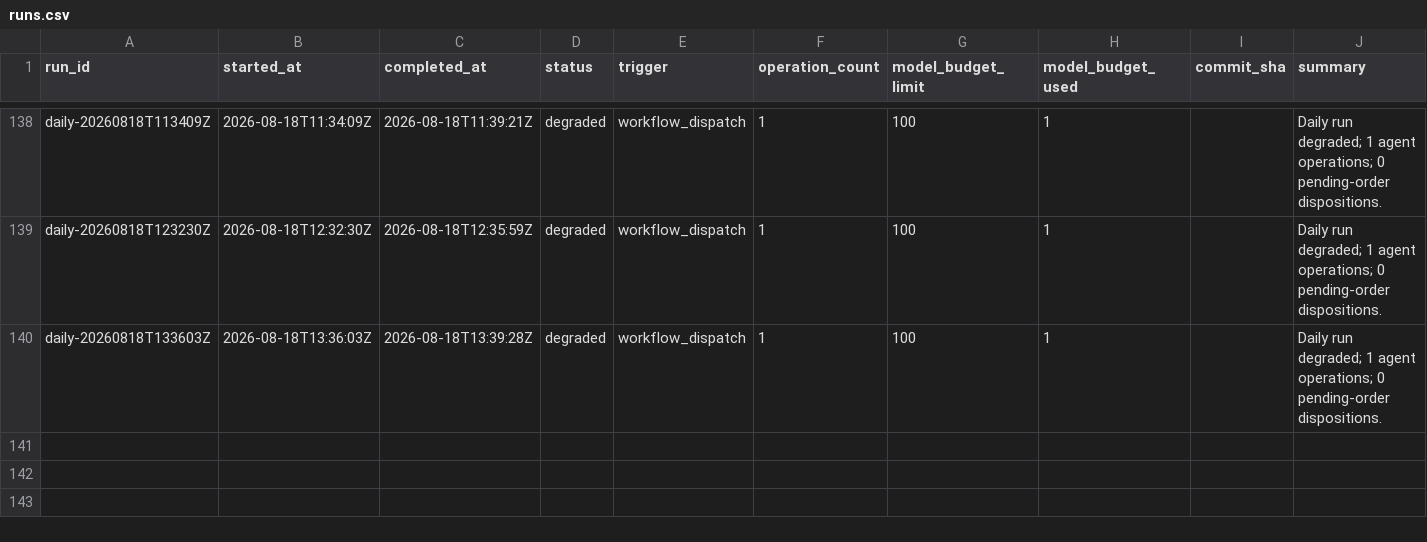
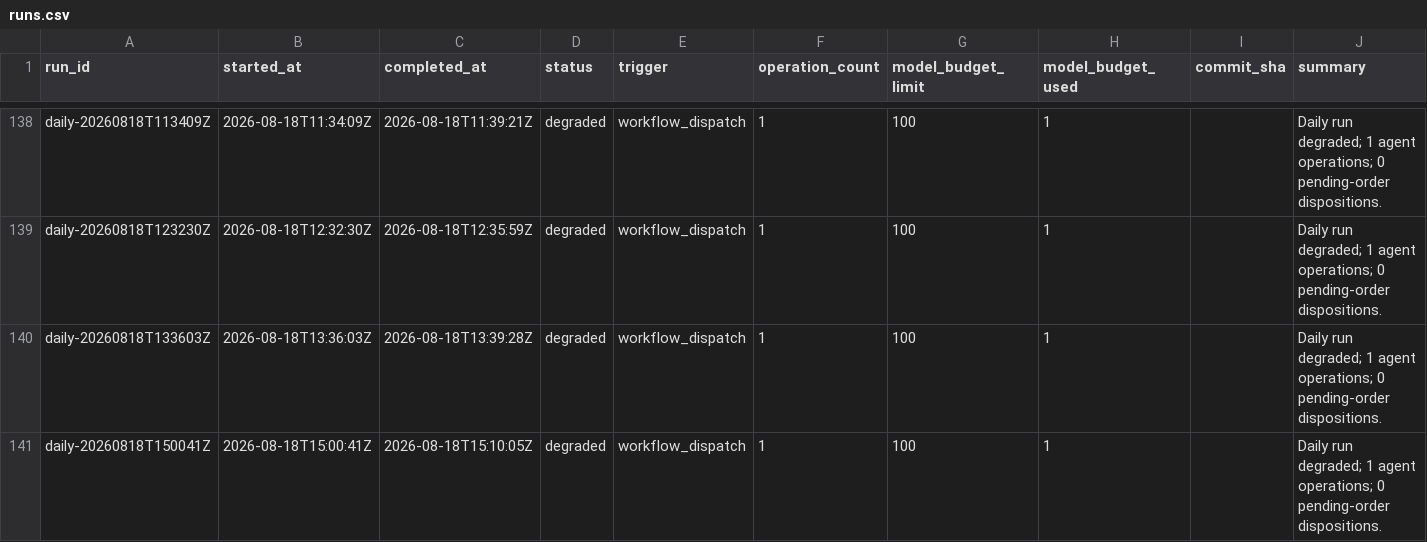
Before and after one commit to Kabutojira/PaperTrader, a CSV file: data/tables/runs.csv, drawn as a sheet; only a part is shown, gaps mark what is left out; the diff names each change by its address in the sheet, - before the commit and + after, or states it on an @@ line.

```diff
--- a/data/tables/runs.csv
+++ b/data/tables/runs.csv
+row 141: daily-20260818T150041Z | 2026-08-18T15:00:41Z | 2026-08-18T15:10:05Z | degraded | workflow_dispatch | 1 | 100 | 1 |  | Daily run degraded; 1 agent operations; 0 pending-order dispositions.
```
Also changed, not shown: data/published/model_portfolio.csv, data/published/research_benchmark.csv, 16 other files.
